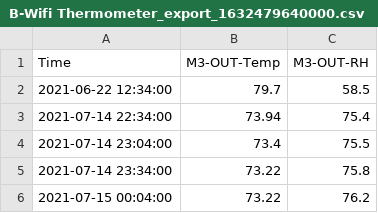
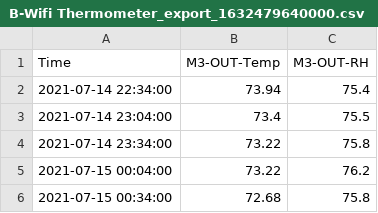
Before and after one commit to zuchka/pasha-sensor-data, a CSV file: B-Wifi Thermometer_export_1632479640000.csv, drawn as a sheet; only a part is shown; the shorter side is filled out with more unchanged rows.

```diff
--- a/B-Wifi Thermometer_export_1632479640000.csv
+++ b/B-Wifi Thermometer_export_1632479640000.csv
@@ -1,3 +1,2 @@
 Time,M3-OUT-Temp,M3-OUT-RH
-2021-06-22 12:34:00,79.7,58.5
 2021-07-14 22:34:00,73.94,75.4
```
